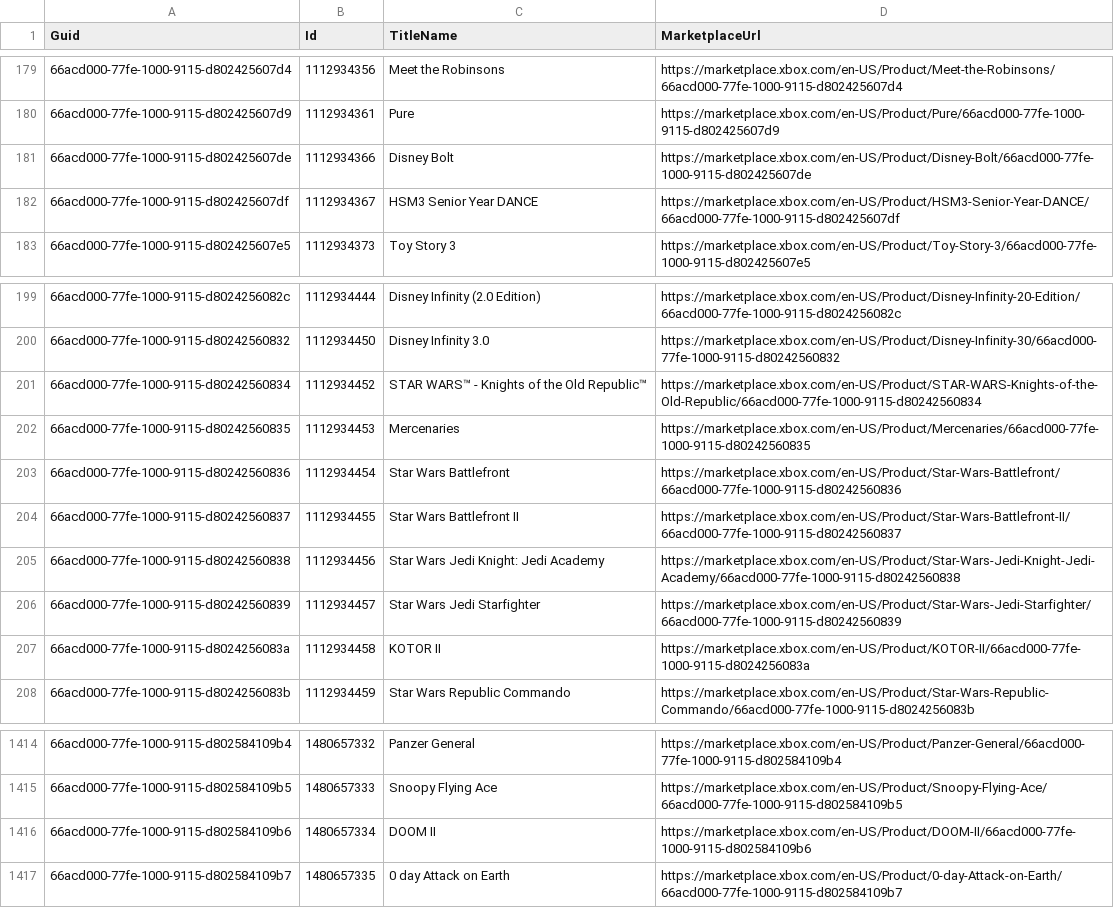
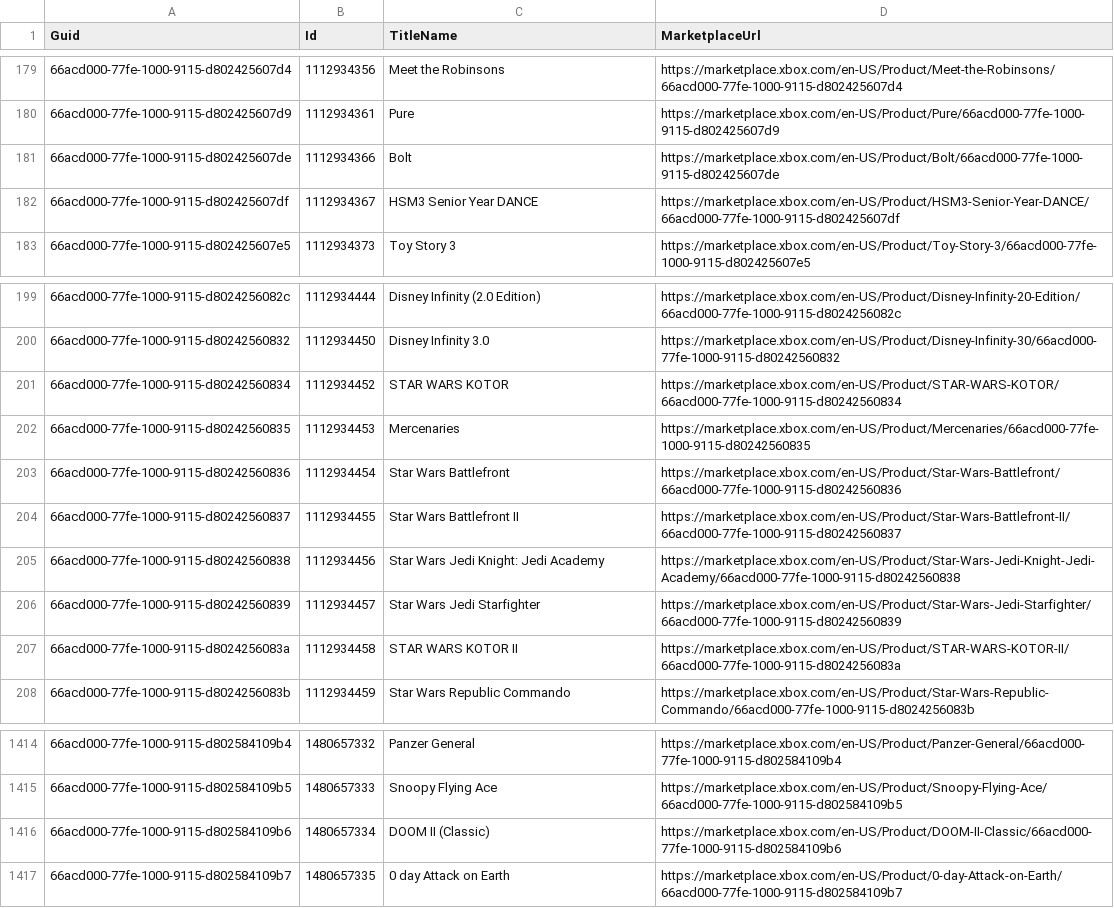
Before and after one commit to Cj-Malone/titles_data, a CSV file: 360/xbox-360-en-us.csv, drawn as a sheet; only a part is shown, gaps mark what is left out.

Commit message:
Rename us titles

```diff
--- a/360/xbox-360-en-us.csv
+++ b/360/xbox-360-en-us.csv
@@ -180,3 +180,3 @@ Guid,Id,TitleName,MarketplaceUrl
 66acd000-77fe-1000-9115-d802425607d9,1112934361,Pure,https://marketplace.xbox.com/en-US/Product/Pure/66acd000-77fe-1000-9115-d802425607d9
-66acd000-77fe-1000-9115-d802425607de,1112934366,Disney Bolt,https://marketplace.xbox.com/en-US/Product/Disney-Bolt/66acd000-77fe-1000-9115-d802425607de
+66acd000-77fe-1000-9115-d802425607de,1112934366,Bolt,https://marketplace.xbox.com/en-US/Product/Bolt/66acd000-77fe-1000-9115-d802425607de
 66acd000-77fe-1000-9115-d802425607df,1112934367,HSM3 Senior Year DANCE,https://marketplace.xbox.com/en-US/Product/HSM3-Senior-Year-DANCE/66acd000-77fe-1000-9115-d802425607df
@@ -200,3 +200,3 @@ Guid,Id,TitleName,MarketplaceUrl
 66acd000-77fe-1000-9115-d80242560832,1112934450,Disney Infinity 3.0,https://marketplace.xbox.com/en-US/Product/Disney-Infinity-30/66acd000-77fe-1000-9115-d80242560832
-66acd000-77fe-1000-9115-d80242560834,1112934452,STAR WARS™ - Knights of the Old Republic™,https://marketplace.xbox.com/en-US/Product/STAR-WARS-Knights-of-the-Old-Republic/66acd000-77fe-1000-9115-d80242560834
+66acd000-77fe-1000-9115-d80242560834,1112934452,STAR WARS KOTOR,https://marketplace.xbox.com/en-US/Product/STAR-WARS-KOTOR/66acd000-77fe-1000-9115-d80242560834
 66acd000-77fe-1000-9115-d80242560835,1112934453,Mercenaries,https://marketplace.xbox.com/en-US/Product/Mercenaries/66acd000-77fe-1000-9115-d80242560835
@@ -206,3 +206,3 @@ Guid,Id,TitleName,MarketplaceUrl
 66acd000-77fe-1000-9115-d80242560839,1112934457,Star Wars Jedi Starfighter,https://marketplace.xbox.com/en-US/Product/Star-Wars-Jedi-Starfighter/66acd000-77fe-1000-9115-d80242560839
-66acd000-77fe-1000-9115-d8024256083a,1112934458,KOTOR II,https://marketplace.xbox.com/en-US/Product/KOTOR-II/66acd000-77fe-1000-9115-d8024256083a
+66acd000-77fe-1000-9115-d8024256083a,1112934458,STAR WARS KOTOR II,https://marketplace.xbox.com/en-US/Product/STAR-WARS-KOTOR-II/66acd000-77fe-1000-9115-d8024256083a
 66acd000-77fe-1000-9115-d8024256083b,1112934459,Star Wars Republic Commando,https://marketplace.xbox.com/en-US/Product/Star-Wars-Republic-Commando/66acd000-77fe-1000-9115-d8024256083b
@@ -1415,3 +1415,3 @@ Guid,Id,TitleName,MarketplaceUrl
 66acd000-77fe-1000-9115-d802584109b5,1480657333,Snoopy Flying Ace,https://marketplace.xbox.com/en-US/Product/Snoopy-Flying-Ace/66acd000-77fe-1000-9115-d802584109b5
-66acd000-77fe-1000-9115-d802584109b6,1480657334,DOOM II,https://marketplace.xbox.com/en-US/Product/DOOM-II/66acd000-77fe-1000-9115-d802584109b6
+66acd000-77fe-1000-9115-d802584109b6,1480657334,DOOM II (Classic),https://marketplace.xbox.com/en-US/Product/DOOM-II-Classic/66acd000-77fe-1000-9115-d802584109b6
 66acd000-77fe-1000-9115-d802584109b7,1480657335,0 day Attack on Earth,https://marketplace.xbox.com/en-US/Product/0-day-Attack-on-Earth/66acd000-77fe-1000-9115-d802584109b7
```
